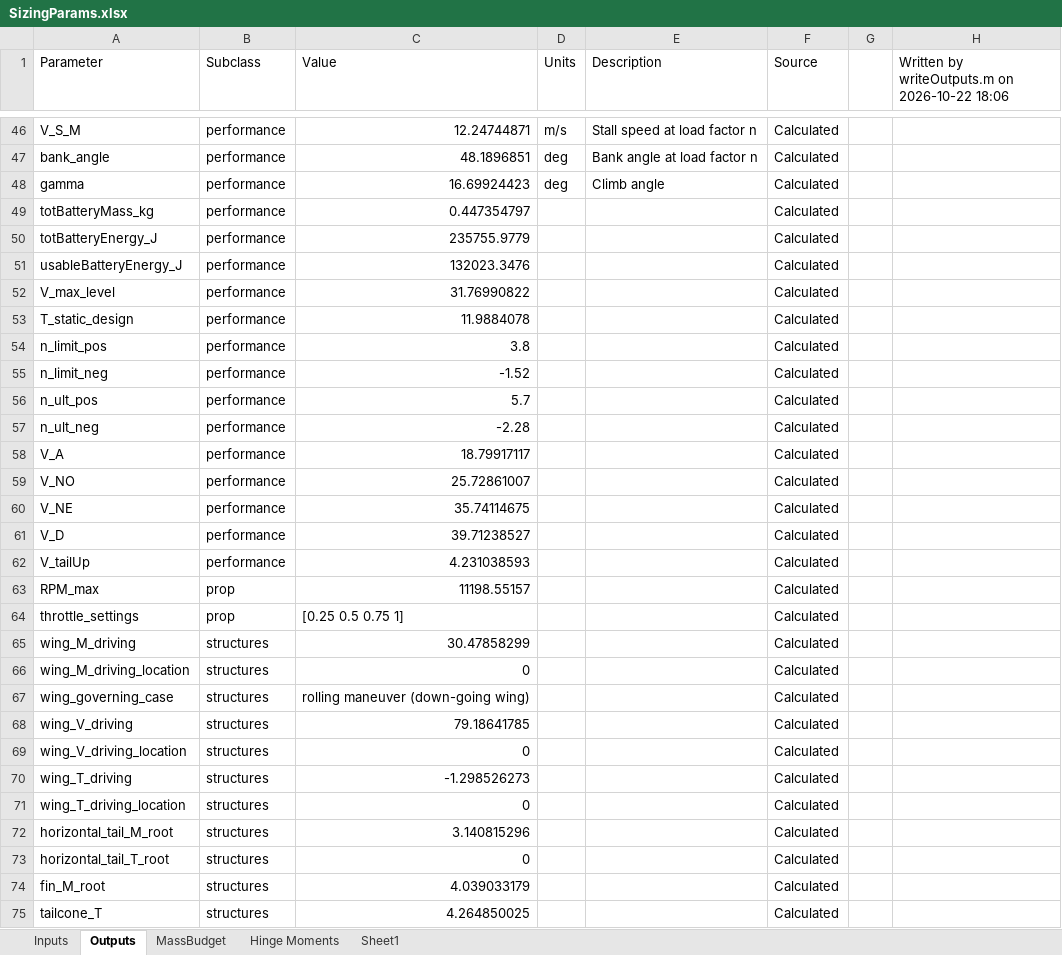
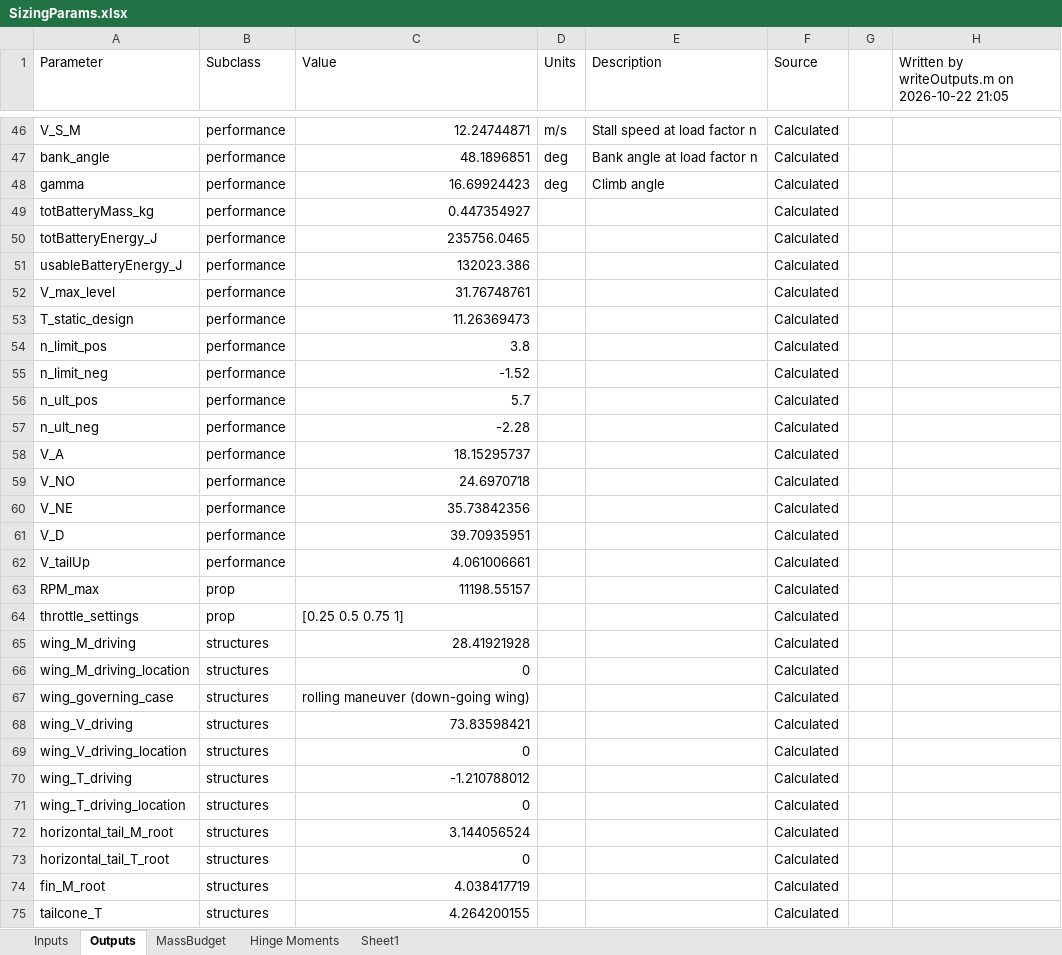
Before and after one commit to HudsonReynolds/451-DBF-Team01, an Excel workbook: SizingParams.xlsx, sheet Outputs, drawn as a sheet; only a part is shown, gaps mark what is left out; values as stored, in another font and other column widths than the file's, no borders; the diff covers the shown part only; the diff names each change by its address in the sheet, - before the commit and + after, or states it on an @@ line.

```diff
--- a/SizingParams.xlsx (sheet Outputs)
+++ b/SizingParams.xlsx (sheet Outputs)
-H1: Written by writeOutputs.m on 2026-10-22 18:06
+H1: Written by writeOutputs.m on 2026-10-22 21:05
-C49 (Value): 0.447354797
+C49 (Value): 0.447354927
-C50 (Value): 235755.9779
+C50 (Value): 235756.0465
-C51 (Value): 132023.3476
+C51 (Value): 132023.386
-C52 (Value): 31.76990822
+C52 (Value): 31.76748761
-C53 (Value): 11.9884078
+C53 (Value): 11.26369473
-C58 (Value): 18.79917117
+C58 (Value): 18.15295737
-C59 (Value): 25.72861007
+C59 (Value): 24.6970718
-C60 (Value): 35.74114675
+C60 (Value): 35.73842356
-C61 (Value): 39.71238527
+C61 (Value): 39.70935951
-C62 (Value): 4.231038593
+C62 (Value): 4.061006661
-C65 (Value): 30.47858299
+C65 (Value): 28.41921928
-C68 (Value): 79.18641785
+C68 (Value): 73.83598421
-C70 (Value): -1.298526273
+C70 (Value): -1.210788012
-C72 (Value): 3.140815296
+C72 (Value): 3.144056524
-C74 (Value): 4.039033179
+C74 (Value): 4.038417719
-C75 (Value): 4.264850025
+C75 (Value): 4.264200155
```
Also changed, not shown: 51 edited cells elsewhere in this sheet, CostBreakdown.xlsx.
